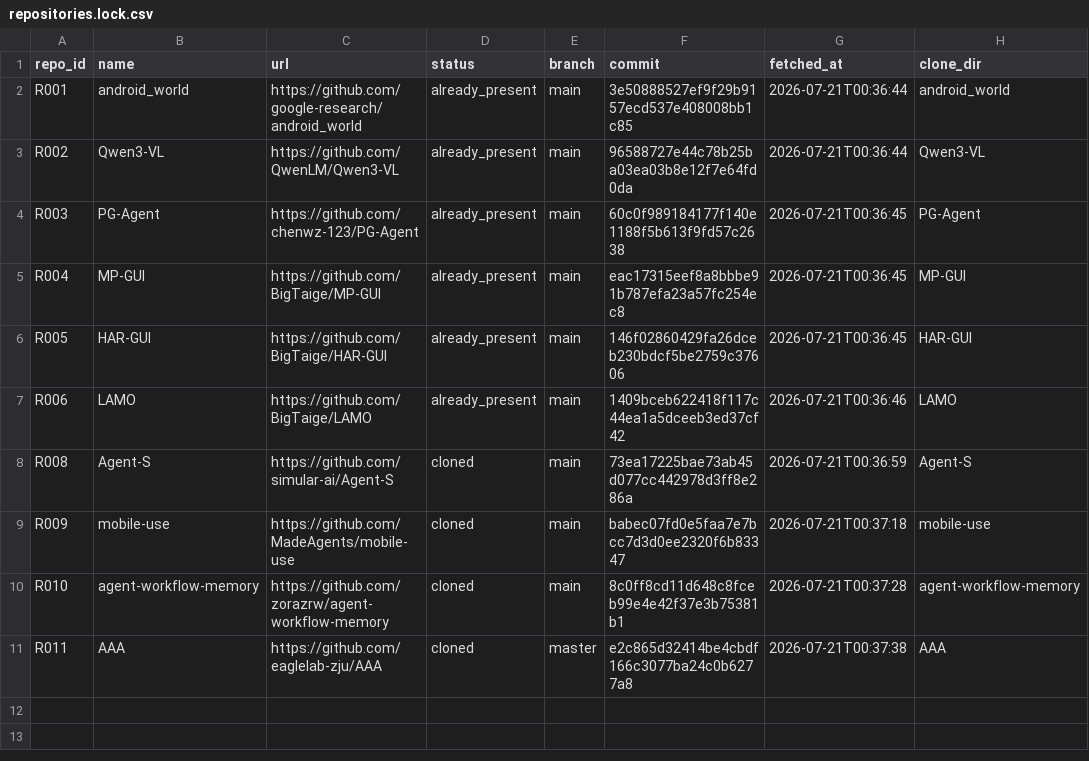
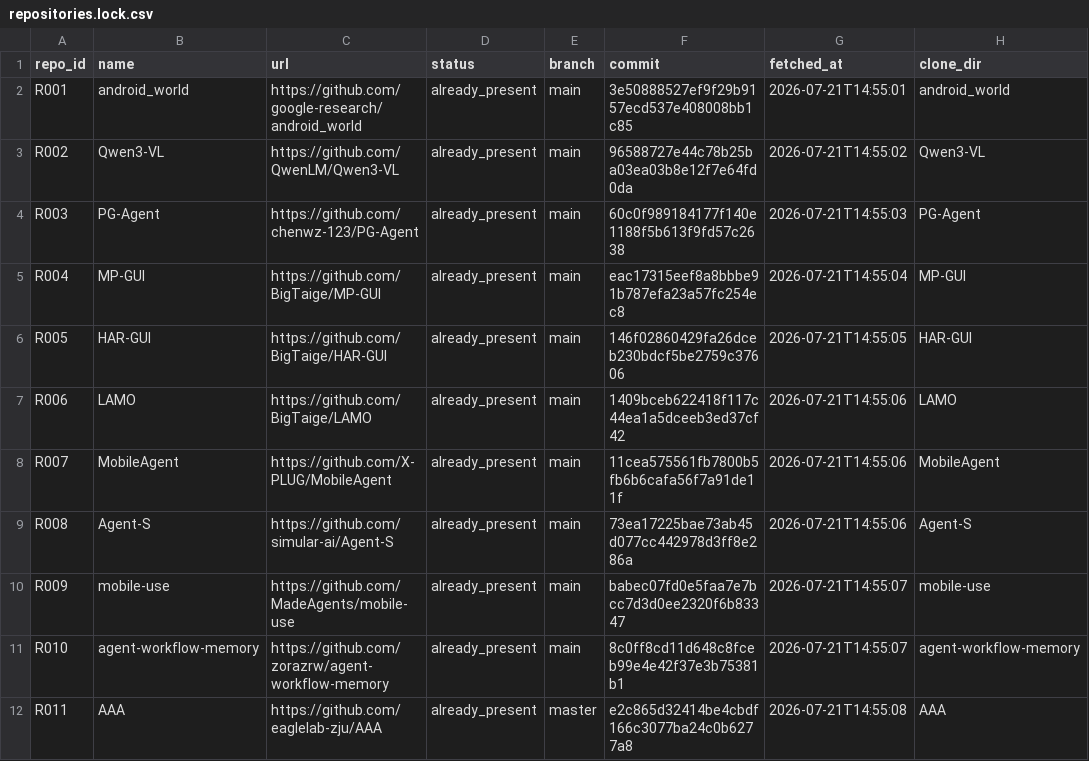
Before and after one commit to ScottBlizzard/RAVEN-M, a CSV file: 03_code/manifests/repositories.lock.csv, drawn as a sheet.

```diff
--- a/03_code/manifests/repositories.lock.csv
+++ b/03_code/manifests/repositories.lock.csv
@@ -1,11 +1,12 @@
 "repo_id","name","url","status","branch","commit","fetched_at","clone_dir"
-"R001","android_world","https://github.com/google-research/android_world","already_present","main","3e50888527ef9f29b9157ecd537e408008bb1c85","2026-07-21T00:36:44","android_world"
-"R002","Qwen3-VL","https://github.com/QwenLM/Qwen3-VL","already_present","main","96588727e44c78b25ba03ea03b8e12f7e64fd0da","2026-07-21T00:36:44","Qwen3-VL"
-"R003","PG-Agent","https://github.com/chenwz-123/PG-Agent","already_present","main","60c0f989184177f140e1188f5b613f9fd57c2638","2026-07-21T00:36:45","PG-Agent"
-"R004","MP-GUI","https://github.com/BigTaige/MP-GUI","already_present","main","eac17315eef8a8bbbe91b787efa23a57fc254ec8","2026-07-21T00:36:45","MP-GUI"
-"R005","HAR-GUI","https://github.com/BigTaige/HAR-GUI","already_present","main","146f02860429fa26dceb230bdcf5be2759c37606","2026-07-21T00:36:45","HAR-GUI"
-"R006","LAMO","https://github.com/BigTaige/LAMO","already_present","main","1409bceb622418f117c44ea1a5dceeb3ed37cf42","2026-07-21T00:36:46","LAMO"
-"R008","Agent-S","https://github.com/simular-ai/Agent-S","cloned","main","73ea17225bae73ab45d077cc442978d3ff8e286a","2026-07-21T00:36:59","Agent-S"
-"R009","mobile-use","https://github.com/MadeAgents/mobile-use","cloned","main","babec07fd0e5faa7e7bcc7d3d0ee2320f6b83347","2026-07-21T00:37:18","mobile-use"
-"R010","agent-workflow-memory","https://github.com/zorazrw/agent-workflow-memory","cloned","main","8c0ff8cd11d648c8fceb99e4e42f37e3b75381b1","2026-07-21T00:37:28","agent-workflow-memory"
-"R011","AAA","https://github.com/eaglelab-zju/AAA","cloned","master","e2c865d32414be4cbdf166c3077ba24c0b6277a8","2026-07-21T00:37:38","AAA"
+"R001","android_world","https://github.com/google-research/android_world","already_present","main","3e50888527ef9f29b9157ecd537e408008bb1c85","2026-07-21T14:55:01","android_world"
+"R002","Qwen3-VL","https://github.com/QwenLM/Qwen3-VL","already_present","main","96588727e44c78b25ba03ea03b8e12f7e64fd0da","2026-07-21T14:55:02","Qwen3-VL"
+"R003","PG-Agent","https://github.com/chenwz-123/PG-Agent","already_present","main","60c0f989184177f140e1188f5b613f9fd57c2638","2026-07-21T14:55:03","PG-Agent"
+"R004","MP-GUI","https://github.com/BigTaige/MP-GUI","already_present","main","eac17315eef8a8bbbe91b787efa23a57fc254ec8","2026-07-21T14:55:04","MP-GUI"
+"R005","HAR-GUI","https://github.com/BigTaige/HAR-GUI","already_present","main","146f02860429fa26dceb230bdcf5be2759c37606","2026-07-21T14:55:05","HAR-GUI"
+"R006","LAMO","https://github.com/BigTaige/LAMO","already_present","main","1409bceb622418f117c44ea1a5dceeb3ed37cf42","2026-07-21T14:55:06","LAMO"
+"R007","MobileAgent","https://github.com/X-PLUG/MobileAgent","already_present","main","11cea575561fb7800b5fb6b6cafa56f7a91de11f","2026-07-21T14:55:06","MobileAgent"
+"R008","Agent-S","https://github.com/simular-ai/Agent-S","already_present","main","73ea17225bae73ab45d077cc442978d3ff8e286a","2026-07-21T14:55:06","Agent-S"
+"R009","mobile-use","https://github.com/MadeAgents/mobile-use","already_present","main","babec07fd0e5faa7e7bcc7d3d0ee2320f6b83347","2026-07-21T14:55:07","mobile-use"
+"R010","agent-workflow-memory","https://github.com/zorazrw/agent-workflow-memory","already_present","main","8c0ff8cd11d648c8fceb99e4e42f37e3b75381b1","2026-07-21T14:55:07","agent-workflow-memory"
+"R011","AAA","https://github.com/eaglelab-zju/AAA","already_present","master","e2c865d32414be4cbdf166c3077ba24c0b6277a8","2026-07-21T14:55:08","AAA"
```
Also changed, not shown: 02_literature/metadata/download_status.csv, 02_literature/metadata/library_audit.csv, 9 other files.
